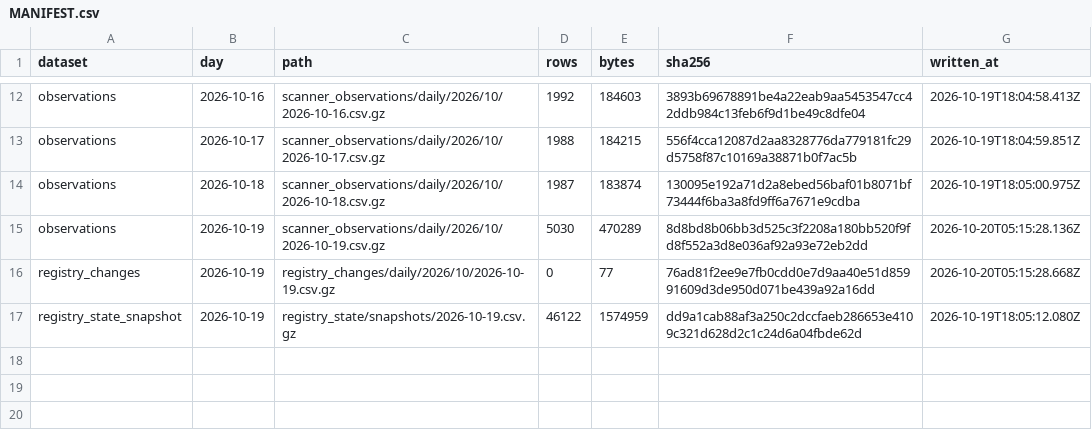
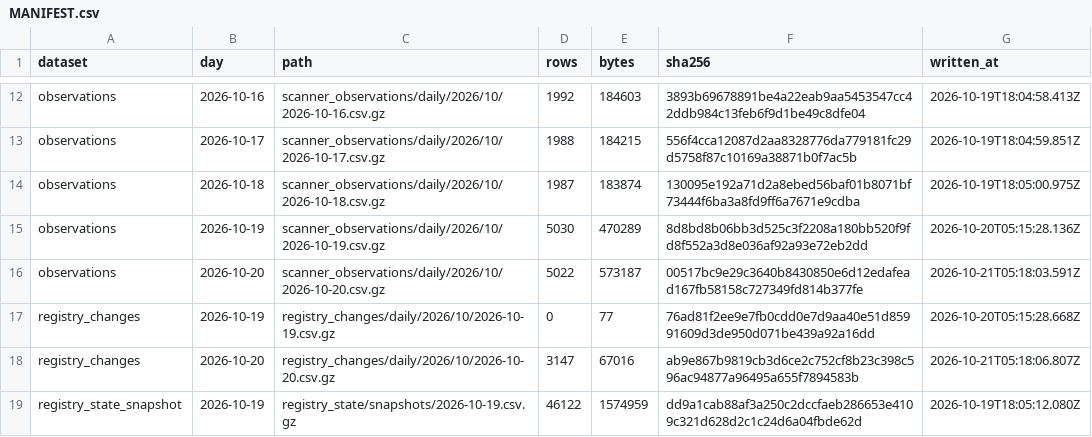
Before and after one commit to PetShopBros/lowdown-data, a CSV file: MANIFEST.csv, drawn as a sheet; only a part is shown, gaps mark what is left out.

Commit message:
data: archive 2026-10-21

```diff
--- a/MANIFEST.csv
+++ b/MANIFEST.csv
@@ -15,3 +15,5 @@ observations,2026-10-18,scanner_observations/daily/2026/10/2026-10-18.csv.gz,198
 observations,2026-10-19,scanner_observations/daily/2026/10/2026-10-19.csv.gz,5030,470289,8d8bd8b06bb3d525c3f2208a180bb520f9fd8f552a3d8e036af92a93e72eb2dd,2026-10-20T05:15:28.136Z
+observations,2026-10-20,scanner_observations/daily/2026/10/2026-10-20.csv.gz,5022,573187,00517bc9e29c3640b8430850e6d12edafead167fb58158c727349fd814b377fe,2026-10-21T05:18:03.591Z
 registry_changes,2026-10-19,registry_changes/daily/2026/10/2026-10-19.csv.gz,0,77,76ad81f2ee9e7fb0cdd0e7d9aa40e51d85991609d3de950d071be439a92a16dd,2026-10-20T05:15:28.668Z
+registry_changes,2026-10-20,registry_changes/daily/2026/10/2026-10-20.csv.gz,3147,67016,ab9e867b9819cb3d6ce2c752cf8b23c398c596ac94877a96495a655f7894583b,2026-10-21T05:18:06.807Z
 registry_state_snapshot,2026-10-19,registry_state/snapshots/2026-10-19.csv.gz,46122,1574959,dd9a1cab88af3a250c2dccfaeb286653e4109c321d628d2c1c24d6a04fbde62d,2026-10-19T18:05:12.080Z
```
Also changed, not shown: 2 other files.
